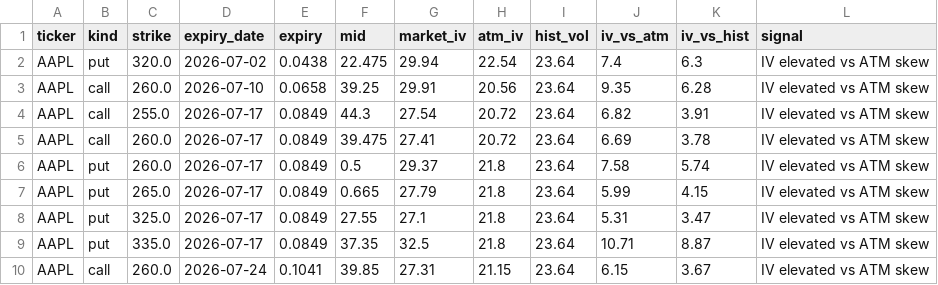
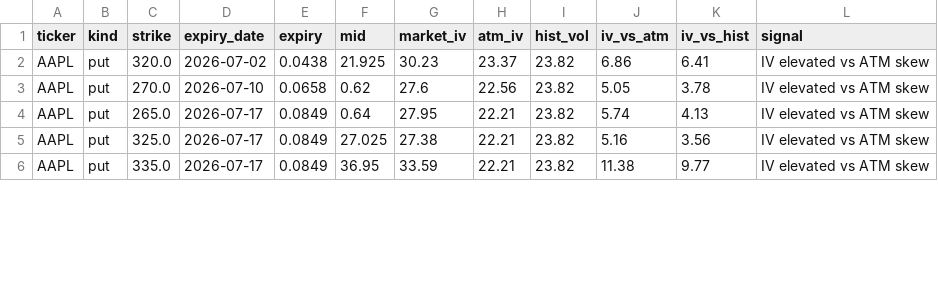
Before and after one commit to jaamesm/options-pricer, a CSV file: data/aapl_signals.csv, drawn as a sheet; only a part is shown; the diff covers the shown part only.

```diff
--- a/data/aapl_signals.csv
+++ b/data/aapl_signals.csv
@@ -1,10 +1,6 @@
 ticker,kind,strike,expiry_date,expiry,mid,market_iv,atm_iv,hist_vol,iv_vs_atm,iv_vs_hist,signal
-AAPL,put,320.0,2026-07-02,0.0438,22.475,29.94,22.54,23.64,7.4,6.3,IV elevated vs ATM skew
-AAPL,call,260.0,2026-07-10,0.0658,39.25,29.91,20.56,23.64,9.35,6.28,IV elevated vs ATM skew
-AAPL,call,255.0,2026-07-17,0.0849,44.3,27.54,20.72,23.64,6.82,3.91,IV elevated vs ATM skew
-AAPL,call,260.0,2026-07-17,0.0849,39.475,27.41,20.72,23.64,6.69,3.78,IV elevated vs ATM skew
-AAPL,put,260.0,2026-07-17,0.0849,0.5,29.37,21.8,23.64,7.58,5.74,IV elevated vs ATM skew
-AAPL,put,265.0,2026-07-17,0.0849,0.665,27.79,21.8,23.64,5.99,4.15,IV elevated vs ATM skew
-AAPL,put,325.0,2026-07-17,0.0849,27.55,27.1,21.8,23.64,5.31,3.47,IV elevated vs ATM skew
-AAPL,put,335.0,2026-07-17,0.0849,37.35,32.5,21.8,23.64,10.71,8.87,IV elevated vs ATM skew
-AAPL,call,260.0,2026-07-24,0.1041,39.85,27.31,21.15,23.64,6.15,3.67,IV elevated vs ATM skew
+AAPL,put,320.0,2026-07-02,0.0438,21.925,30.23,23.37,23.82,6.86,6.41,IV elevated vs ATM skew
+AAPL,put,270.0,2026-07-10,0.0658,0.62,27.6,22.56,23.82,5.05,3.78,IV elevated vs ATM skew
+AAPL,put,265.0,2026-07-17,0.0849,0.64,27.95,22.21,23.82,5.74,4.13,IV elevated vs ATM skew
+AAPL,put,325.0,2026-07-17,0.0849,27.025,27.38,22.21,23.82,5.16,3.56,IV elevated vs ATM skew
+AAPL,put,335.0,2026-07-17,0.0849,36.95,33.59,22.21,23.82,11.38,9.77,IV elevated vs ATM skew
```
Also changed, not shown: 34 edited cells elsewhere in this file, data/aapl_chain.csv, data/spy_chain.csv, 10 other files.
